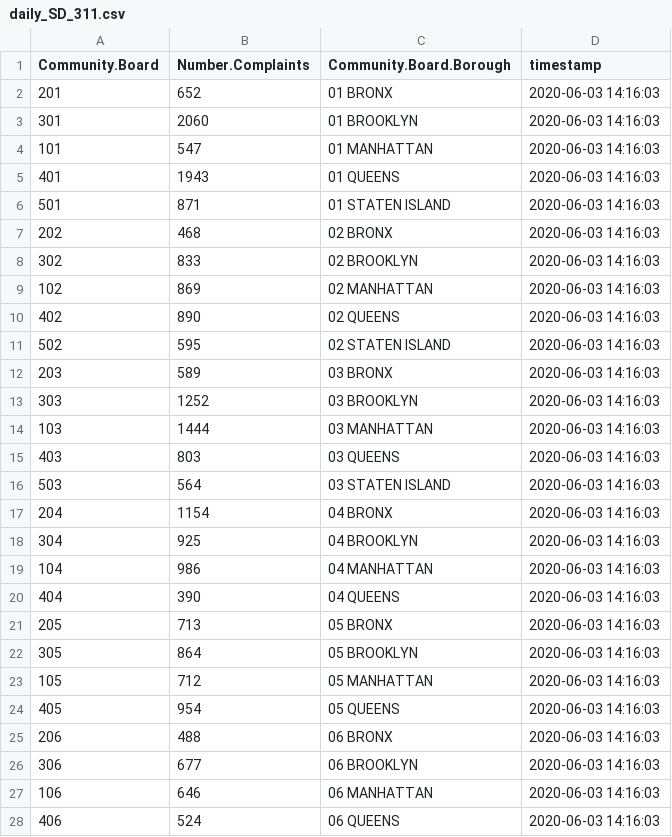
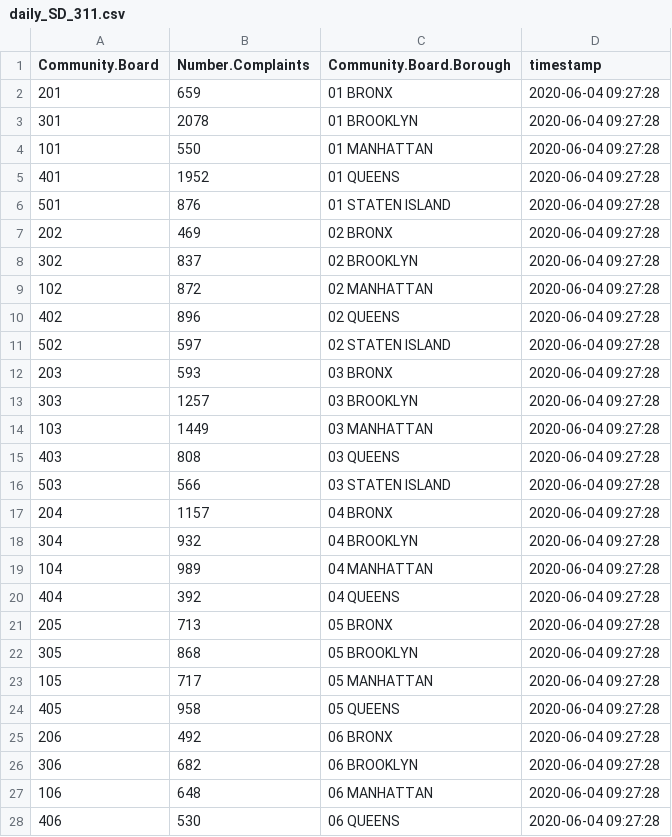
Before and after one commit to NYCDOB/EssentialActiveConstruction, a CSV file: data/daily_SD_311.csv, drawn as a sheet; only a part is shown; the diff covers the shown part only.

Commit message:
Add files via upload

```diff
--- a/data/daily_SD_311.csv
+++ b/data/daily_SD_311.csv
@@ -1,28 +1,28 @@
 "Community.Board","Number.Complaints","Community.Board.Borough","timestamp"
-"201",652,"01 BRONX",2020-06-03 14:16:03
-"301",2060,"01 BROOKLYN",2020-06-03 14:16:03
-"101",547,"01 MANHATTAN",2020-06-03 14:16:03
-"401",1943,"01 QUEENS",2020-06-03 14:16:03
-"501",871,"01 STATEN ISLAND",2020-06-03 14:16:03
-"202",468,"02 BRONX",2020-06-03 14:16:03
-"302",833,"02 BROOKLYN",2020-06-03 14:16:03
-"102",869,"02 MANHATTAN",2020-06-03 14:16:03
-"402",890,"02 QUEENS",2020-06-03 14:16:03
-"502",595,"02 STATEN ISLAND",2020-06-03 14:16:03
-"203",589,"03 BRONX",2020-06-03 14:16:03
-"303",1252,"03 BROOKLYN",2020-06-03 14:16:03
-"103",1444,"03 MANHATTAN",2020-06-03 14:16:03
-"403",803,"03 QUEENS",2020-06-03 14:16:03
-"503",564,"03 STATEN ISLAND",2020-06-03 14:16:03
-"204",1154,"04 BRONX",2020-06-03 14:16:03
-"304",925,"04 BROOKLYN",2020-06-03 14:16:03
-"104",986,"04 MANHATTAN",2020-06-03 14:16:03
-"404",390,"04 QUEENS",2020-06-03 14:16:03
-"205",713,"05 BRONX",2020-06-03 14:16:03
-"305",864,"05 BROOKLYN",2020-06-03 14:16:03
-"105",712,"05 MANHATTAN",2020-06-03 14:16:03
-"405",954,"05 QUEENS",2020-06-03 14:16:03
-"206",488,"06 BRONX",2020-06-03 14:16:03
-"306",677,"06 BROOKLYN",2020-06-03 14:16:03
-"106",646,"06 MANHATTAN",2020-06-03 14:16:03
-"406",524,"06 QUEENS",2020-06-03 14:16:03
+"201",659,"01 BRONX",2020-06-04 09:27:28
+"301",2078,"01 BROOKLYN",2020-06-04 09:27:28
+"101",550,"01 MANHATTAN",2020-06-04 09:27:28
+"401",1952,"01 QUEENS",2020-06-04 09:27:28
+"501",876,"01 STATEN ISLAND",2020-06-04 09:27:28
+"202",469,"02 BRONX",2020-06-04 09:27:28
+"302",837,"02 BROOKLYN",2020-06-04 09:27:28
+"102",872,"02 MANHATTAN",2020-06-04 09:27:28
+"402",896,"02 QUEENS",2020-06-04 09:27:28
+"502",597,"02 STATEN ISLAND",2020-06-04 09:27:28
+"203",593,"03 BRONX",2020-06-04 09:27:28
+"303",1257,"03 BROOKLYN",2020-06-04 09:27:28
+"103",1449,"03 MANHATTAN",2020-06-04 09:27:28
+"403",808,"03 QUEENS",2020-06-04 09:27:28
+"503",566,"03 STATEN ISLAND",2020-06-04 09:27:28
+"204",1157,"04 BRONX",2020-06-04 09:27:28
+"304",932,"04 BROOKLYN",2020-06-04 09:27:28
+"104",989,"04 MANHATTAN",2020-06-04 09:27:28
+"404",392,"04 QUEENS",2020-06-04 09:27:28
+"205",713,"05 BRONX",2020-06-04 09:27:28
+"305",868,"05 BROOKLYN",2020-06-04 09:27:28
+"105",717,"05 MANHATTAN",2020-06-04 09:27:28
+"405",958,"05 QUEENS",2020-06-04 09:27:28
+"206",492,"06 BRONX",2020-06-04 09:27:28
+"306",682,"06 BROOKLYN",2020-06-04 09:27:28
+"106",648,"06 MANHATTAN",2020-06-04 09:27:28
+"406",530,"06 QUEENS",2020-06-04 09:27:28
```
Also changed, not shown: 76 edited cells elsewhere in this file.
